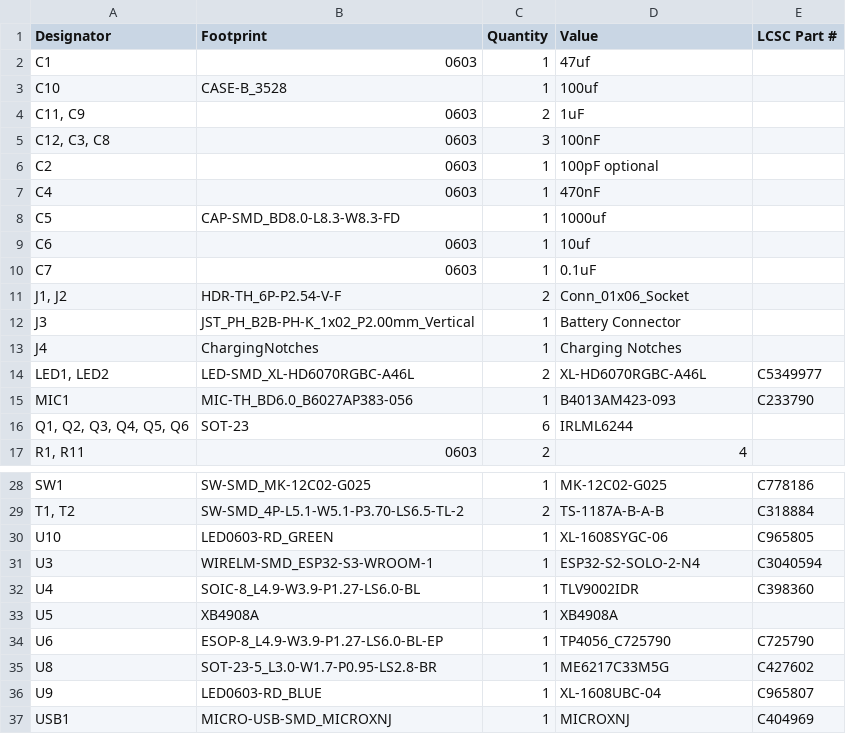
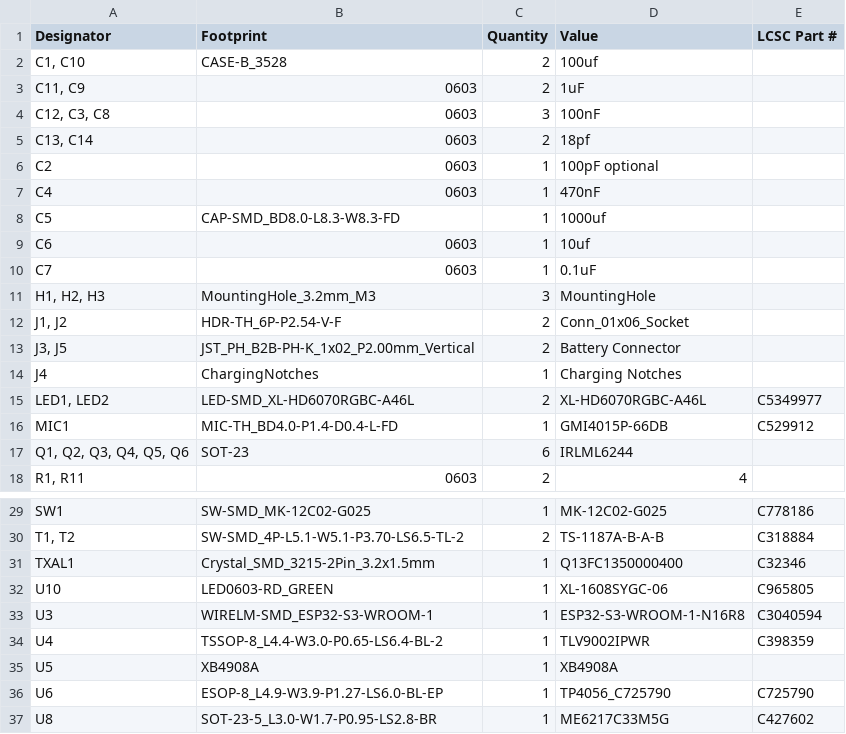
Before and after one commit to maxgerhardt/sparkles, a CSV file: Blinky/production/bom.csv, drawn as a sheet; only a part is shown, gaps mark what is left out; the shorter side is filled out with more unchanged rows.

```diff
--- a/Blinky/production/bom.csv
+++ b/Blinky/production/bom.csv
@@ -1,6 +1,6 @@
 Designator,Footprint,Quantity,Value,LCSC Part #
-C1,0603,1,47uf,
-C10,CASE-B_3528,1,100uf,
+"C1, C10",CASE-B_3528,2,100uf,
 "C11, C9",0603,2,1uF,
 "C12, C3, C8",0603,3,100nF,
+"C13, C14",0603,2,18pf,
 C2,0603,1,100pF optional,
@@ -10,7 +10,8 @@ C6,0603,1,10uf,
 C7,0603,1,0.1uF,
+"H1, H2, H3",MountingHole_3.2mm_M3,3,MountingHole,
 "J1, J2",HDR-TH_6P-P2.54-V-F,2,Conn_01x06_Socket,
-J3,JST_PH_B2B-PH-K_1x02_P2.00mm_Vertical,1,Battery Connector,
+"J3, J5",JST_PH_B2B-PH-K_1x02_P2.00mm_Vertical,2,Battery Connector,
 J4,ChargingNotches,1,Charging Notches,
 "LED1, LED2",LED-SMD_XL-HD6070RGBC-A46L,2,XL-HD6070RGBC-A46L,C5349977
-MIC1,MIC-TH_BD6.0_B6027AP383-056,1,B4013AM423-093,C233790
+MIC1,MIC-TH_BD4.0-P1.4-D0.4-L-FD,1,GMI4015P-66DB,C529912
 "Q1, Q2, Q3, Q4, Q5, Q6",SOT-23,6,IRLML6244,
@@ -29,5 +30,6 @@ SW1,SW-SMD_MK-12C02-G025,1,MK-12C02-G025,C778186
 "T1, T2",SW-SMD_4P-L5.1-W5.1-P3.70-LS6.5-TL-2,2,TS-1187A-B-A-B,C318884
+TXAL1,Crystal_SMD_3215-2Pin_3.2x1.5mm,1,Q13FC1350000400,C32346
 U10,LED0603-RD_GREEN,1,XL-1608SYGC-06,C965805
-U3,WIRELM-SMD_ESP32-S3-WROOM-1,1,ESP32-S2-SOLO-2-N4,C3040594
-U4,SOIC-8_L4.9-W3.9-P1.27-LS6.0-BL,1,TLV9002IDR,C398360
+U3,WIRELM-SMD_ESP32-S3-WROOM-1,1, ESP32-S3-WROOM-1-N16R8,C3040594
+U4,TSSOP-8_L4.4-W3.0-P0.65-LS6.4-BL-2,1,TLV9002IPWR,C398359
 U5,XB4908A,1,XB4908A,
```
Also changed, not shown: Blinky/production/designators.csv, Blinky/production/positions.csv, 5 other files.
